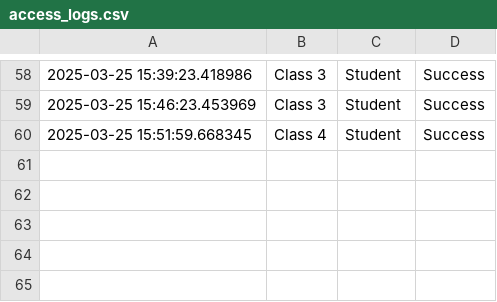
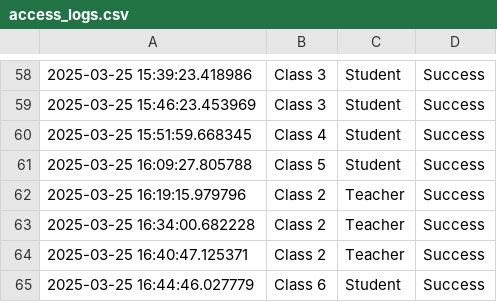
Before and after one commit to vansh-harkut-jiva/school_pdf_qa_project, a CSV file: data/access_logs.csv, drawn as a sheet; only a part is shown, gaps mark what is left out; the diff names each change by its address in the sheet, - before the commit and + after, or states it on an @@ line.

```diff
--- a/data/access_logs.csv
+++ b/data/access_logs.csv
+row 61: 2025-03-25 16:09:27.805788 | Class 5 | Student | Success
+row 62: 2025-03-25 16:19:15.979796 | Class 2 | Teacher | Success
+row 63: 2025-03-25 16:34:00.682228 | Class 2 | Teacher | Success
+row 64: 2025-03-25 16:40:47.125371 | Class 2 | Teacher | Success
+row 65: 2025-03-25 16:44:46.027779 | Class 6 | Student | Success
```
Also changed, not shown: 19 other files.
